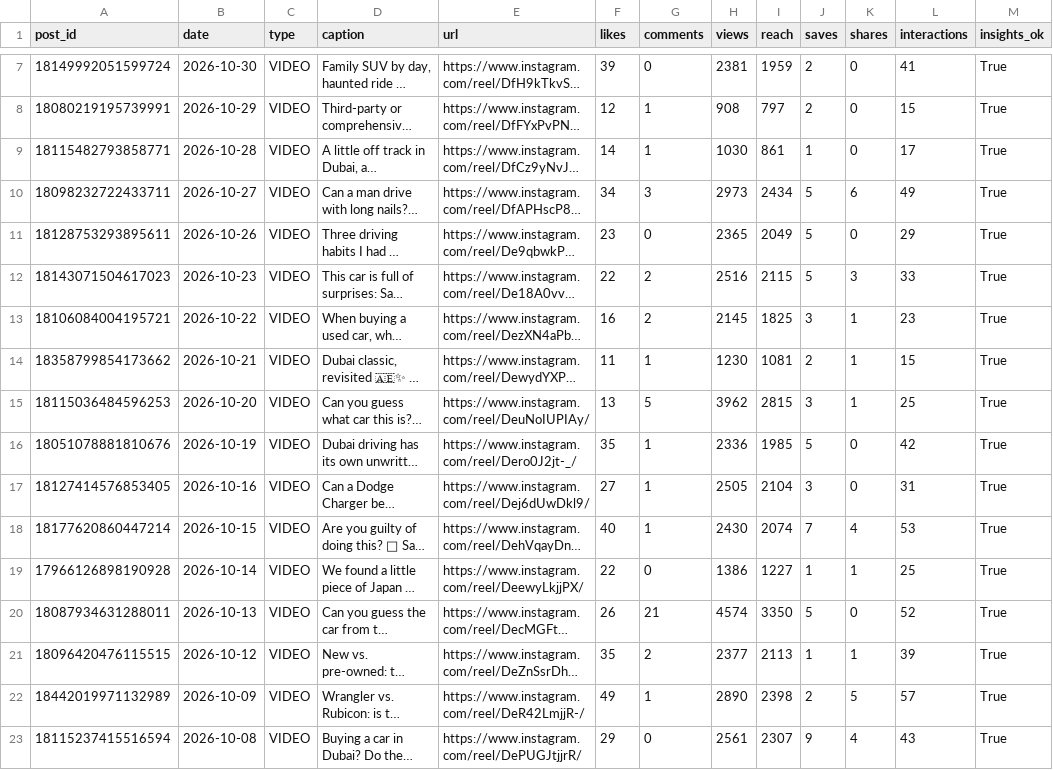
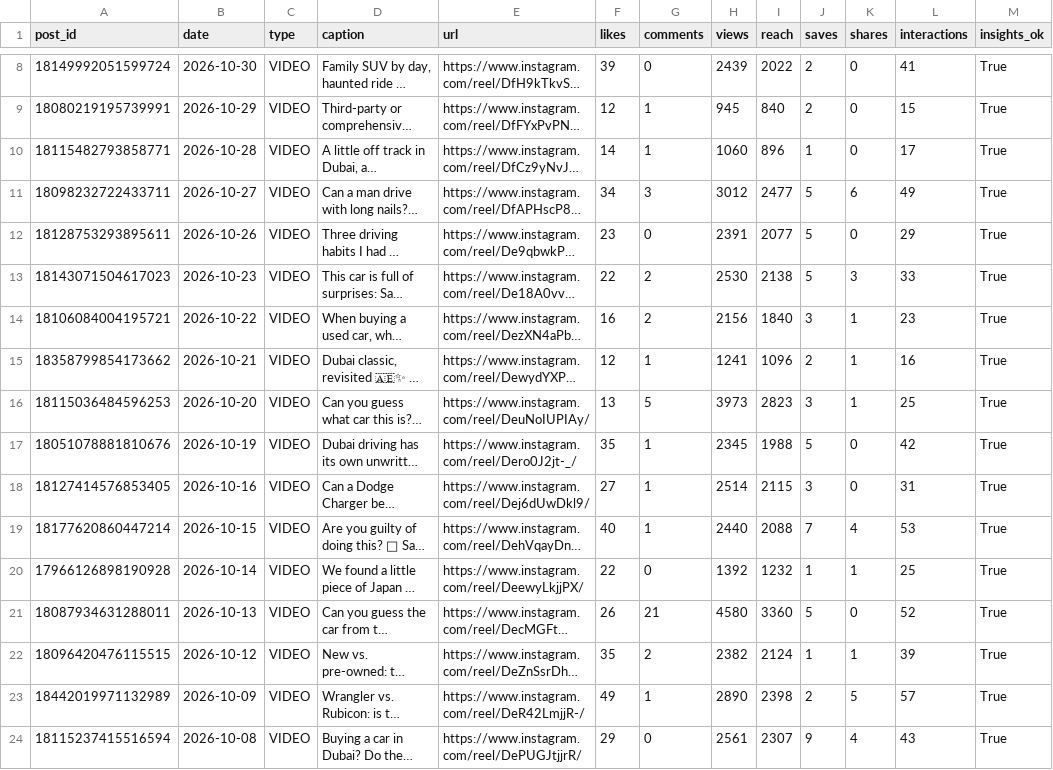
Before and after one commit to Setiavipul-78/cars24-brand-dashboard, a CSV file: data/instagram_cars24_uae_posts.csv, drawn as a sheet; only a part is shown, gaps mark what is left out; long unchanged cells end in …; addresses are those after the commit; the diff covers the shown part only; the diff names each change by its address in the sheet, - before the commit and + after, or states it on an @@ line.

```diff
--- a/data/instagram_cars24_uae_posts.csv
+++ b/data/instagram_cars24_uae_posts.csv
-H8 (views): 2381
+H8 (views): 2439
-I8 (reach): 1959
+I8 (reach): 2022
-H9 (views): 908
+H9 (views): 945
-I9 (reach): 797
+I9 (reach): 840
-H10 (views): 1030
+H10 (views): 1060
-I10 (reach): 861
+I10 (reach): 896
-H11 (views): 2973
+H11 (views): 3012
-I11 (reach): 2434
+I11 (reach): 2477
-H12 (views): 2365
+H12 (views): 2391
-I12 (reach): 2049
+I12 (reach): 2077
-H13 (views): 2516
+H13 (views): 2530
-I13 (reach): 2115
+I13 (reach): 2138
-H14 (views): 2145
+H14 (views): 2156
-I14 (reach): 1825
+I14 (reach): 1840
-F15 (likes): 11
+F15 (likes): 12
-H15 (views): 1230
+H15 (views): 1241
-I15 (reach): 1081
+I15 (reach): 1096
-L15 (interactions): 15
+L15 (interactions): 16
-H16 (views): 3962
+H16 (views): 3973
-I16 (reach): 2815
+I16 (reach): 2823
-H17 (views): 2336
+H17 (views): 2345
-I17 (reach): 1985
+I17 (reach): 1988
-H18 (views): 2505
+H18 (views): 2514
-I18 (reach): 2104
+I18 (reach): 2115
-H19 (views): 2430
+H19 (views): 2440
-I19 (reach): 2074
+I19 (reach): 2088
-H20 (views): 1386
+H20 (views): 1392
-I20 (reach): 1227
+I20 (reach): 1232
-H21 (views): 4574
+H21 (views): 4580
-I21 (reach): 3350
+I21 (reach): 3360
-H22 (views): 2377
+H22 (views): 2382
-I22 (reach): 2113
+I22 (reach): 2124
```
Also changed, not shown: 1 added row and 21 edited cells elsewhere in this file, data/gsc_daily_au.csv, data/gsc_daily_india.csv, 26 other files.
